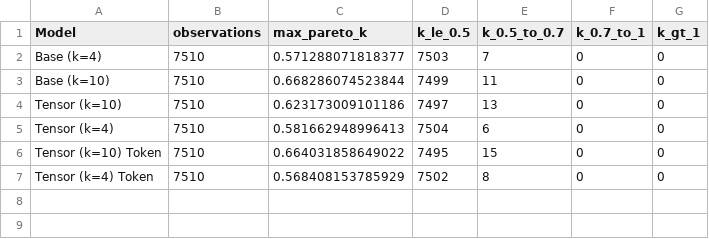
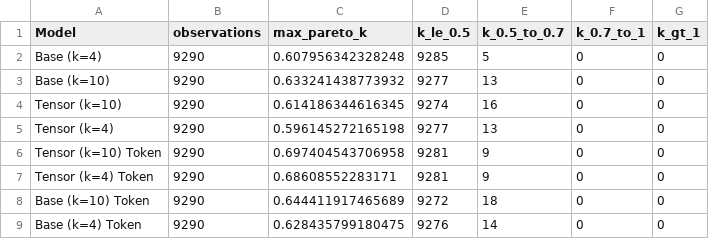
Before and after one commit to acraevschi/prop_hazards_verbs, a CSV file: analysis/reports/psis_loo_diagnostics.csv, drawn as a sheet.

```diff
--- a/analysis/reports/psis_loo_diagnostics.csv
+++ b/analysis/reports/psis_loo_diagnostics.csv
@@ -1,7 +1,9 @@
 "Model","observations","max_pareto_k","k_le_0.5","k_0.5_to_0.7","k_0.7_to_1","k_gt_1"
-"Base (k=4)",7510,0.571288071818377,7503,7,0,0
-"Base (k=10)",7510,0.668286074523844,7499,11,0,0
-"Tensor (k=10)",7510,0.623173009101186,7497,13,0,0
-"Tensor (k=4)",7510,0.581662948996413,7504,6,0,0
-"Tensor (k=10) Token",7510,0.664031858649022,7495,15,0,0
-"Tensor (k=4) Token",7510,0.568408153785929,7502,8,0,0
+"Base (k=4)",9290,0.607956342328248,9285,5,0,0
+"Base (k=10)",9290,0.633241438773932,9277,13,0,0
+"Tensor (k=10)",9290,0.614186344616345,9274,16,0,0
+"Tensor (k=4)",9290,0.596145272165198,9277,13,0,0
+"Tensor (k=10) Token",9290,0.697404543706958,9281,9,0,0
+"Tensor (k=4) Token",9290,0.68608552283171,9281,9,0,0
+"Base (k=10) Token",9290,0.644411917465689,9272,18,0,0
+"Base (k=4) Token",9290,0.628435799180475,9276,14,0,0
```
Also changed, not shown: analysis/reports/baseline_anchor_support.csv, analysis/reports/mcmc_convergence.csv, 50 other files.
